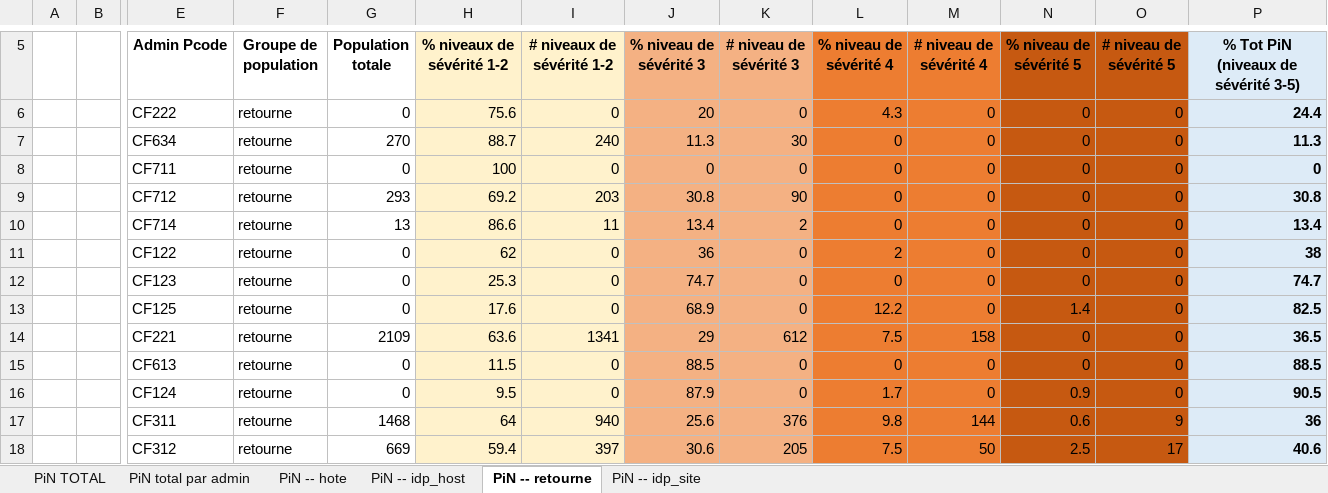
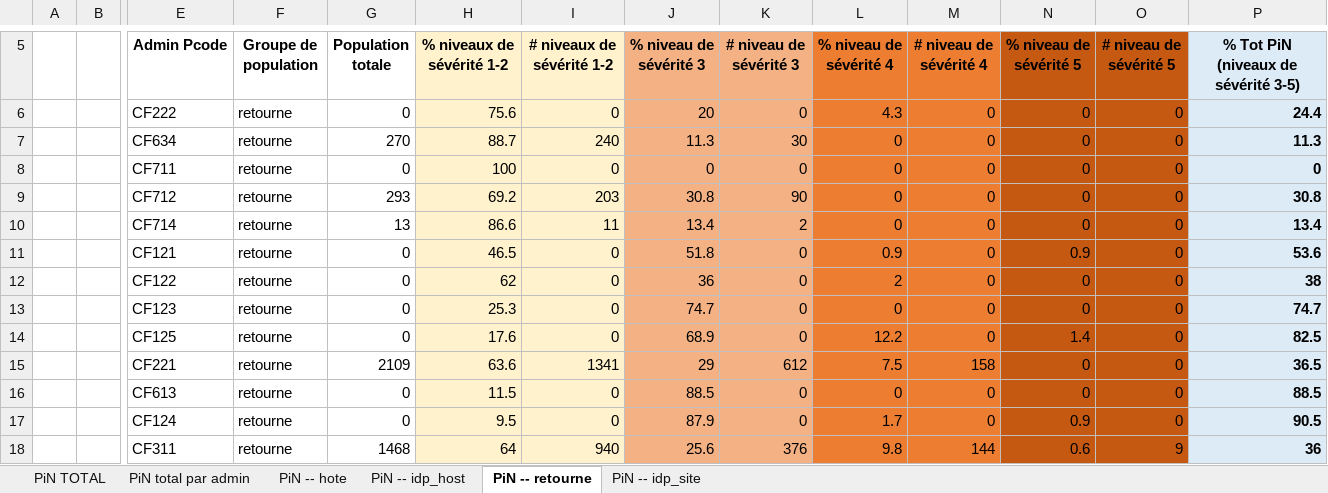
Before and after one commit to martivit/pin-calculation-app, an Excel workbook: platform_PiN_output/Central_African_Republic___CAR/PiN_step2_Central_African_Republic___CAR_1010_09AM.xlsx, sheet PiN -- retourne, drawn as a sheet; only a part is shown, gaps mark what is left out; the shorter side is filled out with more unchanged rows; values as stored, in another font and other column widths than the file's, no borders; rows hold the shown columns only; the diff names each change by its address in the sheet, - before the commit and + after, or states it on an @@ line.

```diff
--- a/platform_PiN_output/Central_African_Republic___CAR/PiN_step2_Central_African_Republic___CAR_1010_09AM.xlsx (sheet PiN -- retourne)
+++ b/platform_PiN_output/Central_African_Republic___CAR/PiN_step2_Central_African_Republic___CAR_1010_09AM.xlsx (sheet PiN -- retourne)
+row 11:  |  | CF121 | retourne | 0 | 46.5 | 0 | 51.8 | 0 | 0.9 | 0 | 0.9 | 0 | 53.6
```
Also changed, not shown: sheet PiN total par admin, sheet PiN -- hote, sheet PiN TOTAL, sheet PiN -- idp_host.
